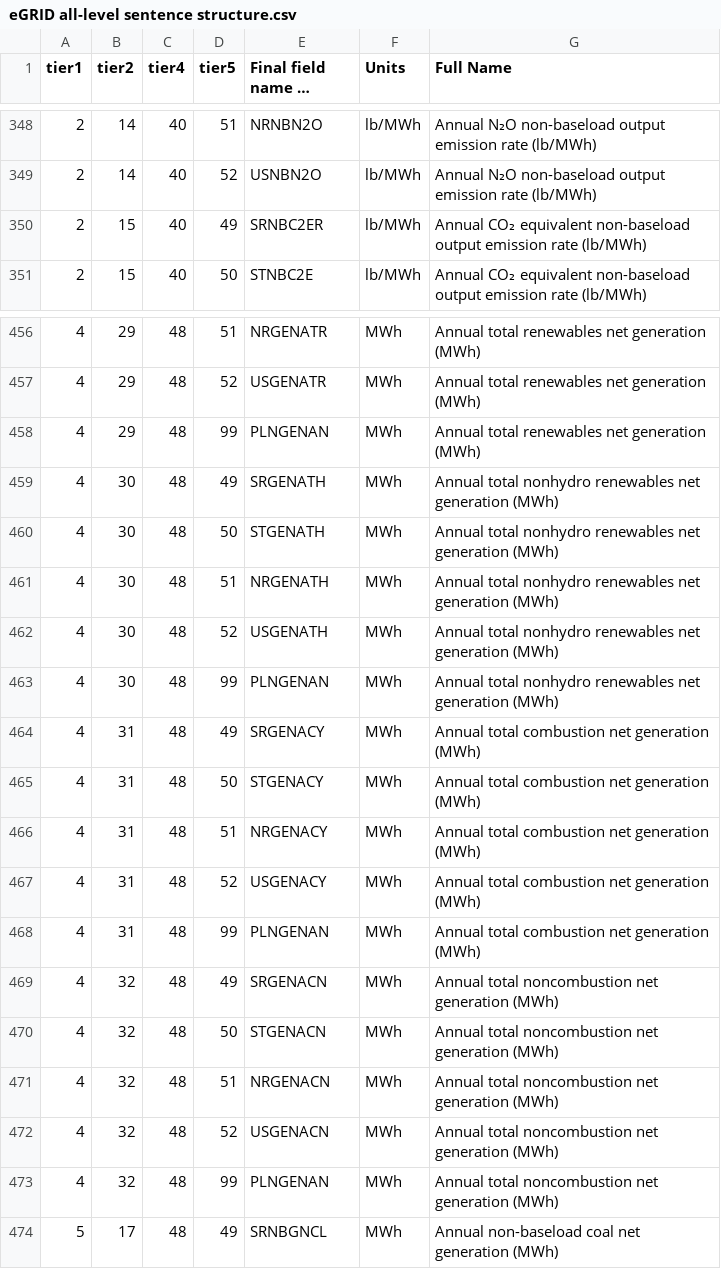
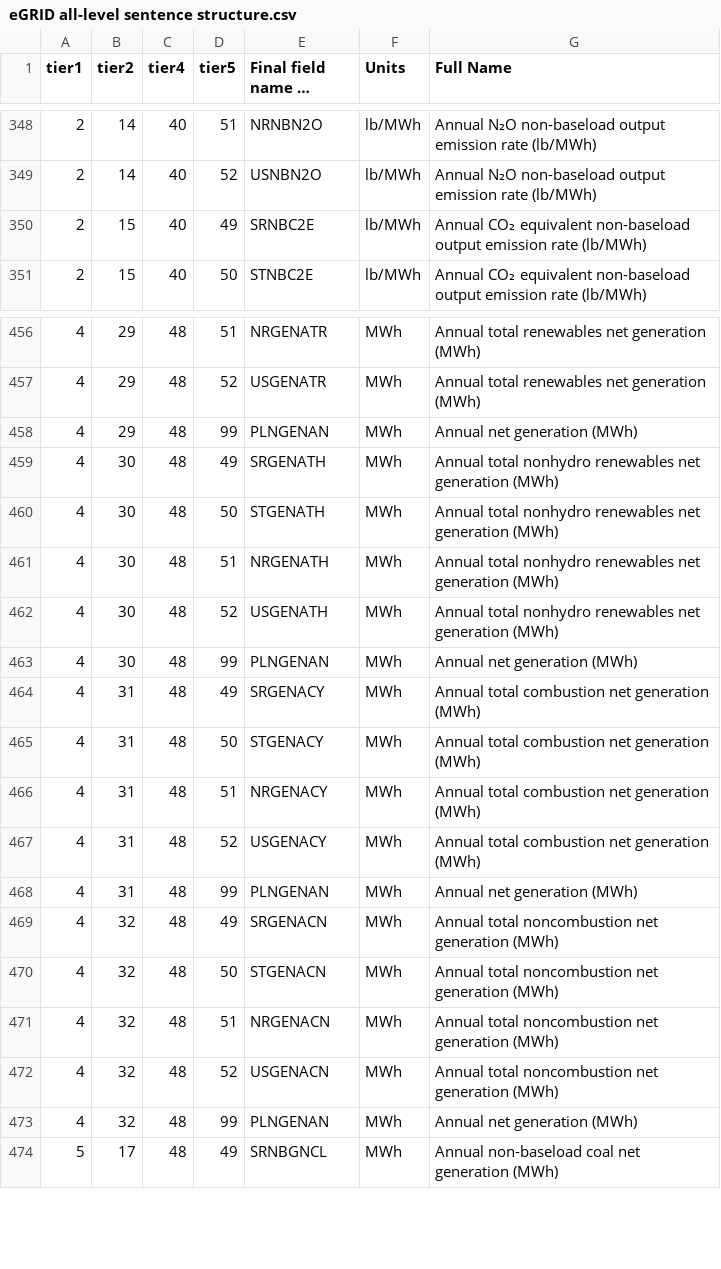
Before and after one commit to USEPA/egrid-explorer, a CSV file: src/assets/data/csv/eGRID all-level sentence structure.csv, drawn as a sheet; only a part is shown, gaps mark what is left out; long unchanged cells end in …; the diff covers the shown part only; the diff names each change by its address in the sheet, - before the commit and + after, or states it on an @@ line.

```diff
--- a/src/assets/data/csv/eGRID all-level sentence structure.csv
+++ b/src/assets/data/csv/eGRID all-level sentence structure.csv
-E350 (Final field name in eGRID): SRNBC2ER
+E350 (Final field name in eGRID): SRNBC2E
-G458 (Full Name): Annual total renewables net generation (MWh)
+G458 (Full Name): Annual net generation (MWh)
-G463 (Full Name): Annual total nonhydro renewables net generation (MWh)
+G463 (Full Name): Annual net generation (MWh)
-G468 (Full Name): Annual total combustion net generation (MWh)
+G468 (Full Name): Annual net generation (MWh)
-G473 (Full Name): Annual total noncombustion net generation (MWh)
+G473 (Full Name): Annual net generation (MWh)
```
Also changed, not shown: 12 edited cells elsewhere in this file, 12 other files.
